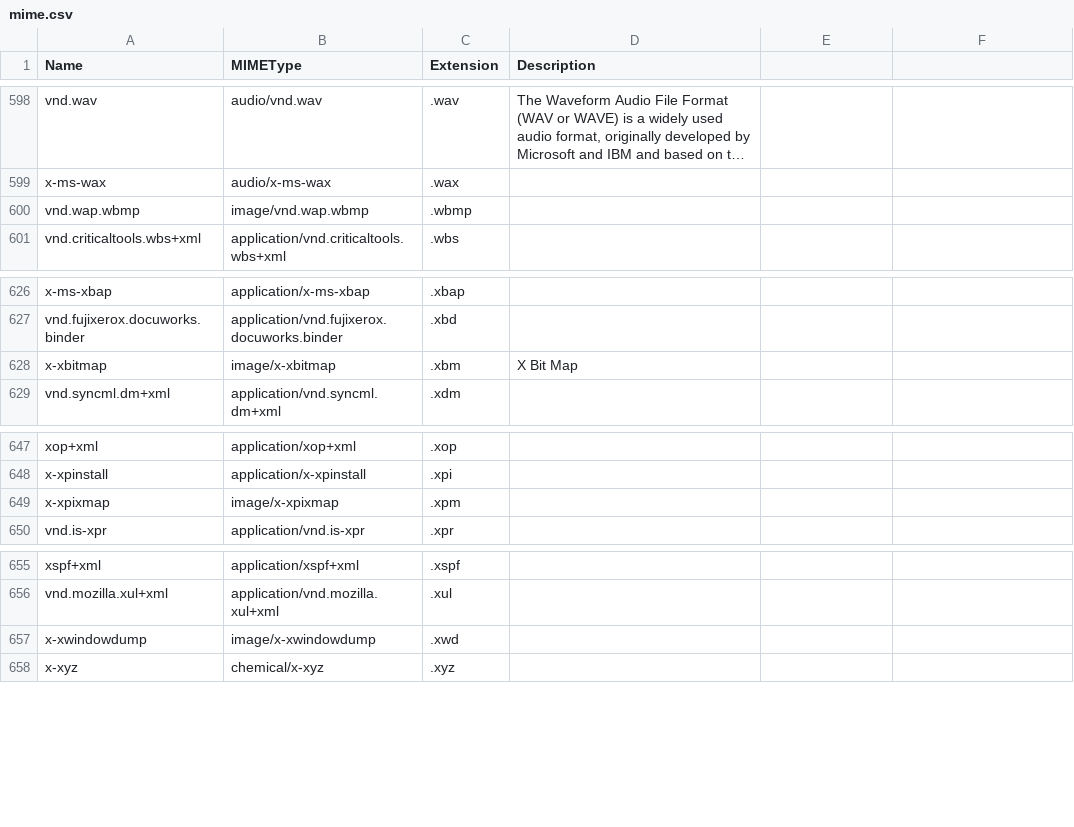
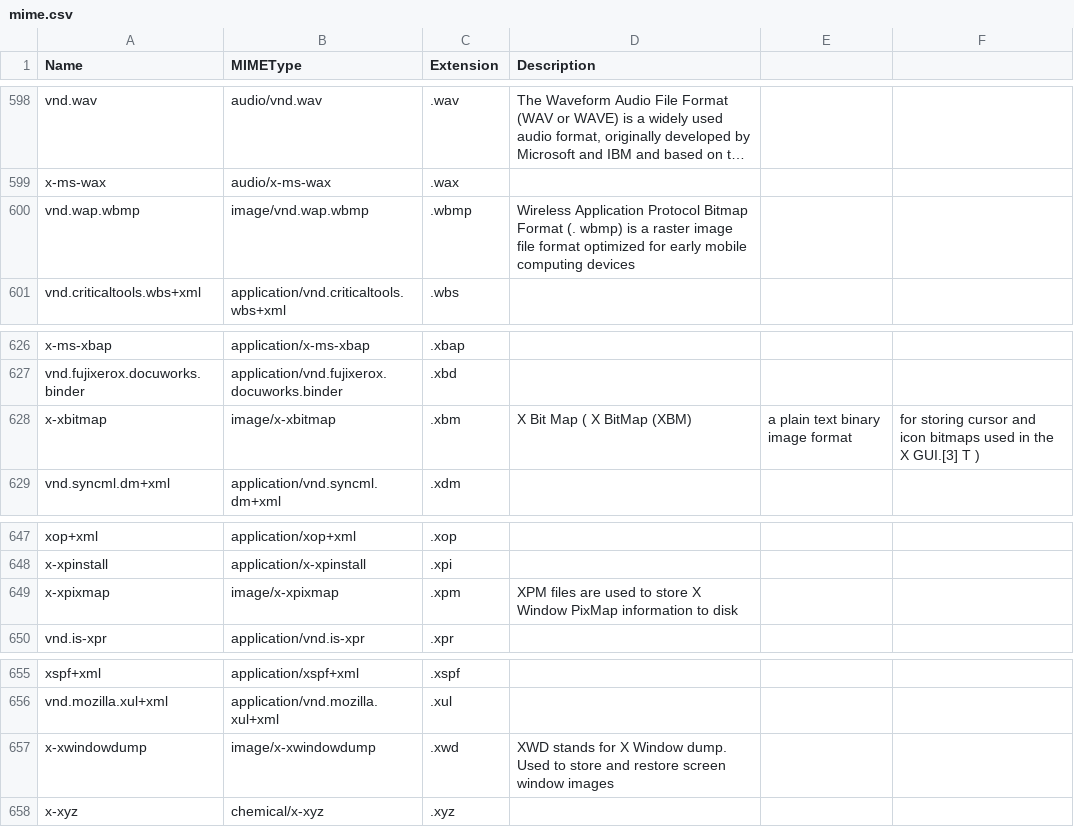
Before and after one commit to mostafazs/my-list, a CSV file: mime.csv, drawn as a sheet; only a part is shown, gaps mark what is left out; long unchanged cells end in …; the diff names each change by its address in the sheet, - before the commit and + after, or states it on an @@ line.

Commit message:
update

```diff
--- a/mime.csv
+++ b/mime.csv
-D600 (Description): (empty)
+D600 (Description): Wireless Application Protocol Bitmap Format (. wbmp) is a raster image file format optimized for early mobile computing devices
-D628 (Description): X Bit Map
+D628 (Description): X Bit Map ( X BitMap (XBM)
-E628: (empty)
+E628: a plain text binary image format
-F628: (empty)
+F628: for storing cursor and icon bitmaps used in the X GUI.[3] T )
-D649 (Description): (empty)
+D649 (Description): XPM files are used to store X Window PixMap information to disk
-D657 (Description): (empty)
+D657 (Description): XWD stands for X Window dump. Used to store and restore screen window images
```
